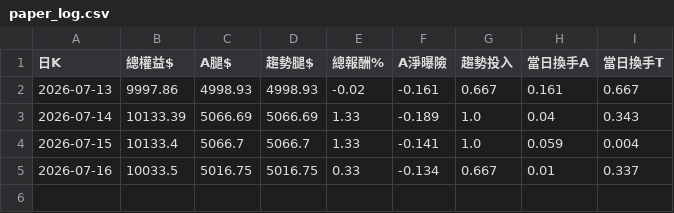
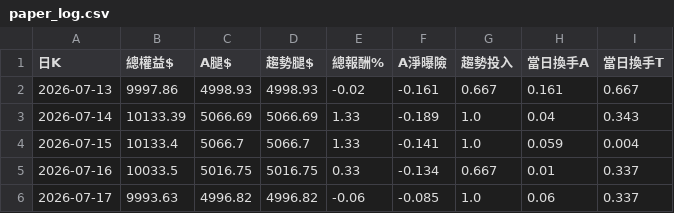
Before and after one commit to pidasin/crypto_combo_zscore_forward, a CSV file: paper_log.csv, drawn as a sheet; the diff names each change by its address in the sheet, - before the commit and + after, or states it on an @@ line.

```diff
--- a/paper_log.csv
+++ b/paper_log.csv
+row 6: 2026-07-17 | 9993.63 | 4996.82 | 4996.82 | -0.06 | -0.085 | 1.0 | 0.06 | 0.337
```
Also changed, not shown: combo_forward_log.csv, 2 other files.
